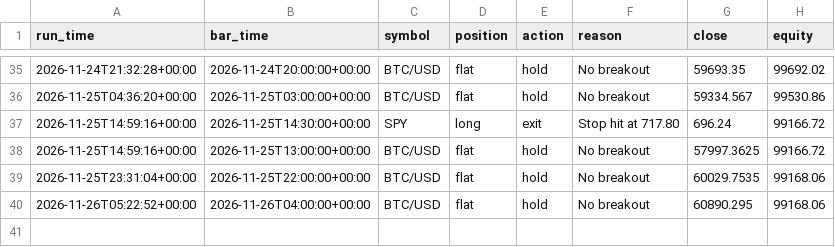
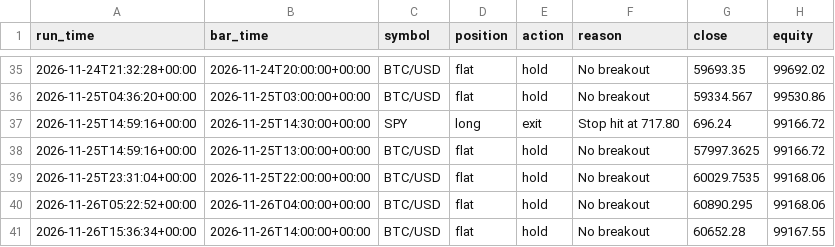
Before and after one commit to yoav1010/trading-bot, a CSV file: logs/signals.csv, drawn as a sheet; only a part is shown, gaps mark what is left out; the diff names each change by its address in the sheet, - before the commit and + after, or states it on an @@ line.

```diff
--- a/logs/signals.csv
+++ b/logs/signals.csv
+row 41: 2026-11-26T15:36:34+00:00 | 2026-11-26T14:00:00+00:00 | BTC/USD | flat | hold | No breakout | 60652.28 | 99167.55
```
Also changed, not shown: logs/equity.csv, 1 other file.
